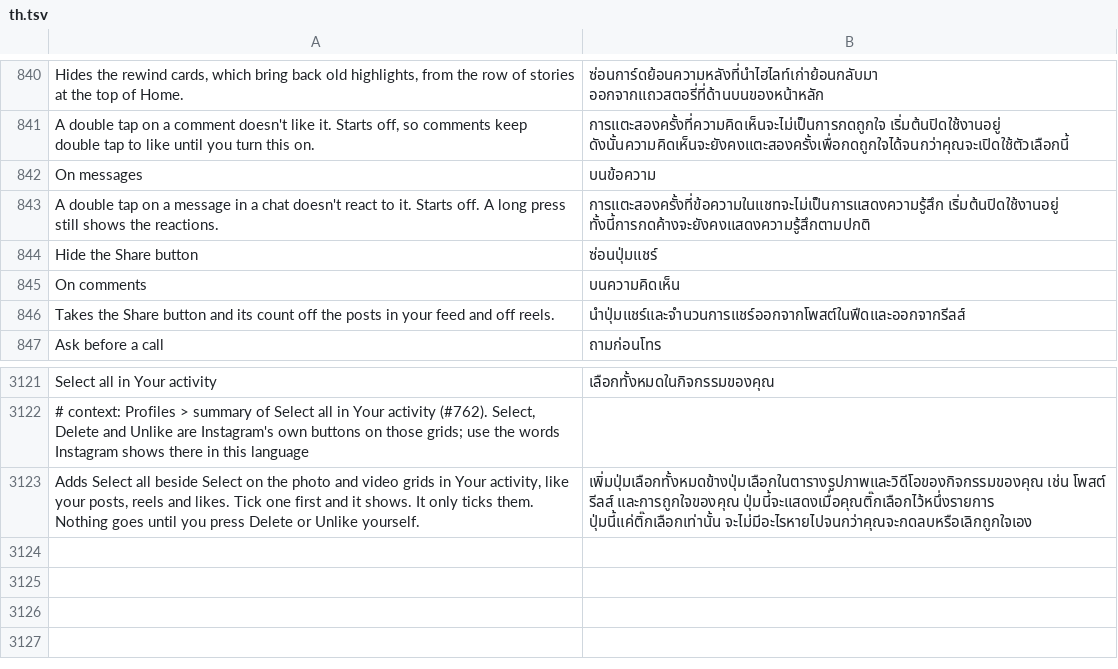
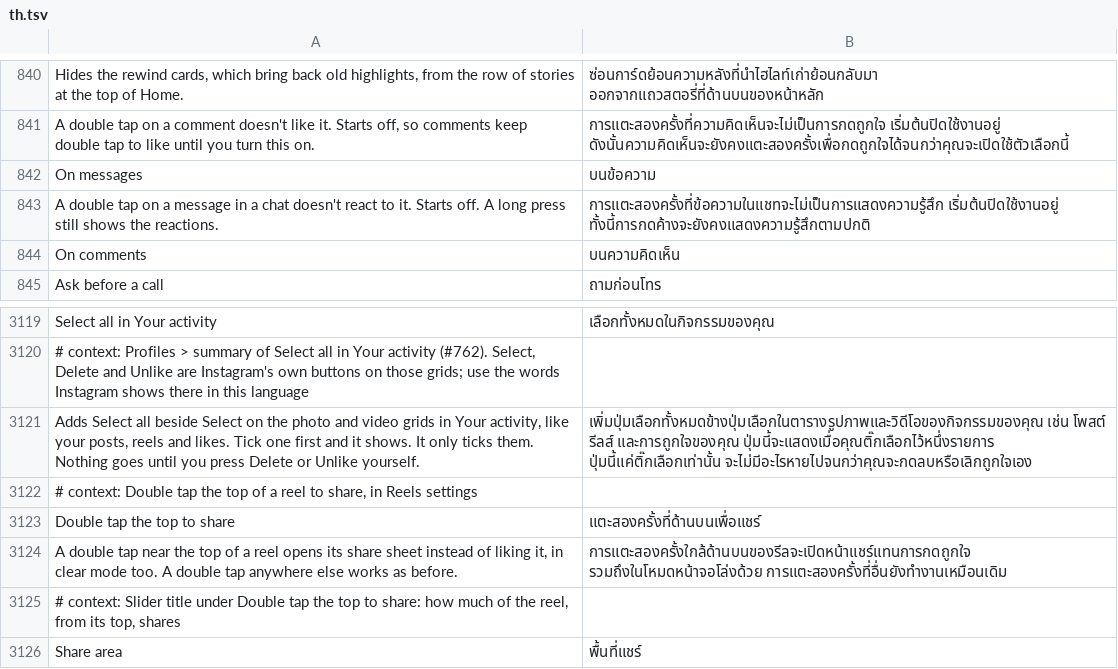
Before and after one commit to Muthu1203-abi/Hushgram, a TSV file: extensions/shared/library/src/main/l10n/th.tsv, drawn as a sheet; only a part is shown, gaps mark what is left out.

```diff
--- a/extensions/shared/library/src/main/l10n/th.tsv
+++ b/extensions/shared/library/src/main/l10n/th.tsv
@@ -843,5 +843,3 @@ On messages	บนข้อความ
 A double tap on a message in a chat doesn't react to it. Starts off. A long press still shows the reactions.	การแตะสองครั้งที่ข้อความในแชทจะไม่เป็นการแสดงความรู้สึก เริ่มต้นปิดใช้งานอยู่ ทั้งนี้การกดค้างจะยังคงแสดงความรู้สึกตามปกติ
-Hide the Share button	ซ่อนปุ่มแชร์
 On comments	บนความคิดเห็น
-Takes the Share button and its count off the posts in your feed and off reels.	นำปุ่มแชร์และจำนวนการแชร์ออกจากโพสต์ในฟีดและออกจากรีลส์
 Ask before a call	ถามก่อนโทร
@@ -3123 +3121,6 @@ Select all in Your activity	เลือกทั้งหมดในกิจ
 Adds Select all beside Select on the photo and video grids in Your activity, like your posts, reels and likes. Tick one first and it shows. It only ticks them. Nothing goes until you press Delete or Unlike yourself.	เพิ่มปุ่มเลือกทั้งหมดข้างปุ่มเลือกในตารางรูปภาพและวิดีโอของกิจกรรมของคุณ เช่น โพสต์ รีลส์ และการถูกใจของคุณ ปุ่มนี้จะแสดงเมื่อคุณติ๊กเลือกไว้หนึ่งรายการ ปุ่มนี้แค่ติ๊กเลือกเท่านั้น จะไม่มีอะไรหายไปจนกว่าคุณจะกดลบหรือเลิกถูกใจเอง
+# context: Double tap the top of a reel to share, in Reels settings
+Double tap the top to share	แตะสองครั้งที่ด้านบนเพื่อแชร์
+A double tap near the top of a reel opens its share sheet instead of liking it, in clear mode too. A double tap anywhere else works as before.	การแตะสองครั้งใกล้ด้านบนของรีลจะเปิดหน้าแชร์แทนการกดถูกใจ รวมถึงในโหมดหน้าจอโล่งด้วย การแตะสองครั้งที่อื่นยังทำงานเหมือนเดิม
+# context: Slider title under Double tap the top to share: how much of the reel, from its top, shares
+Share area	พื้นที่แชร์
```
Also changed, not shown: extensions/shared/library/src/main/l10n/ar.tsv, extensions/shared/library/src/main/l10n/es.tsv, 35 other files.
